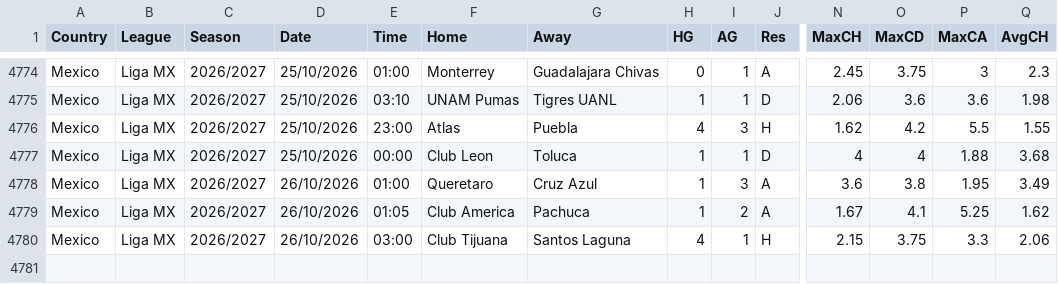
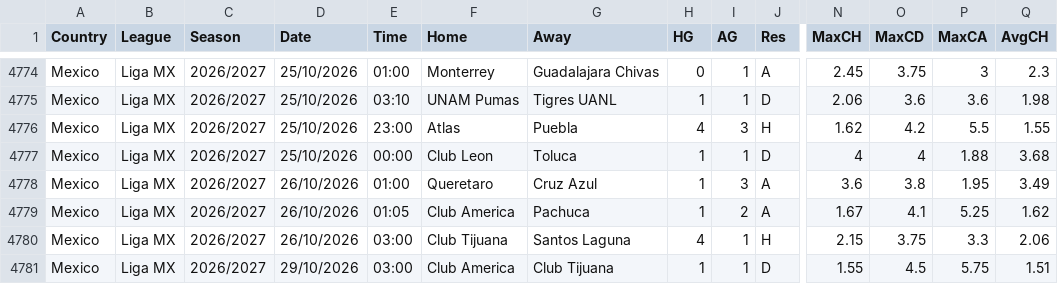
Before and after one commit to majoroka/sportBet-App, a CSV file: public/data/standings/MEX.csv, drawn as a sheet; only a part is shown, gaps mark what is left out; rows hold the shown columns only; the diff names each change by its address in the sheet, - before the commit and + after, or states it on an @@ line.

```diff
--- a/public/data/standings/MEX.csv
+++ b/public/data/standings/MEX.csv
+row 4781: Mexico | Liga MX | 2026/2027 | 29/10/2026 | 03:00 | Club America | Club Tijuana | 1 | 1 | D | 1.55 | 4.5 | 5.75 | 1.51
```
Also changed, not shown: public/data/standings/ARG.csv, public/data/standings/BRA.csv, 3 other files.
